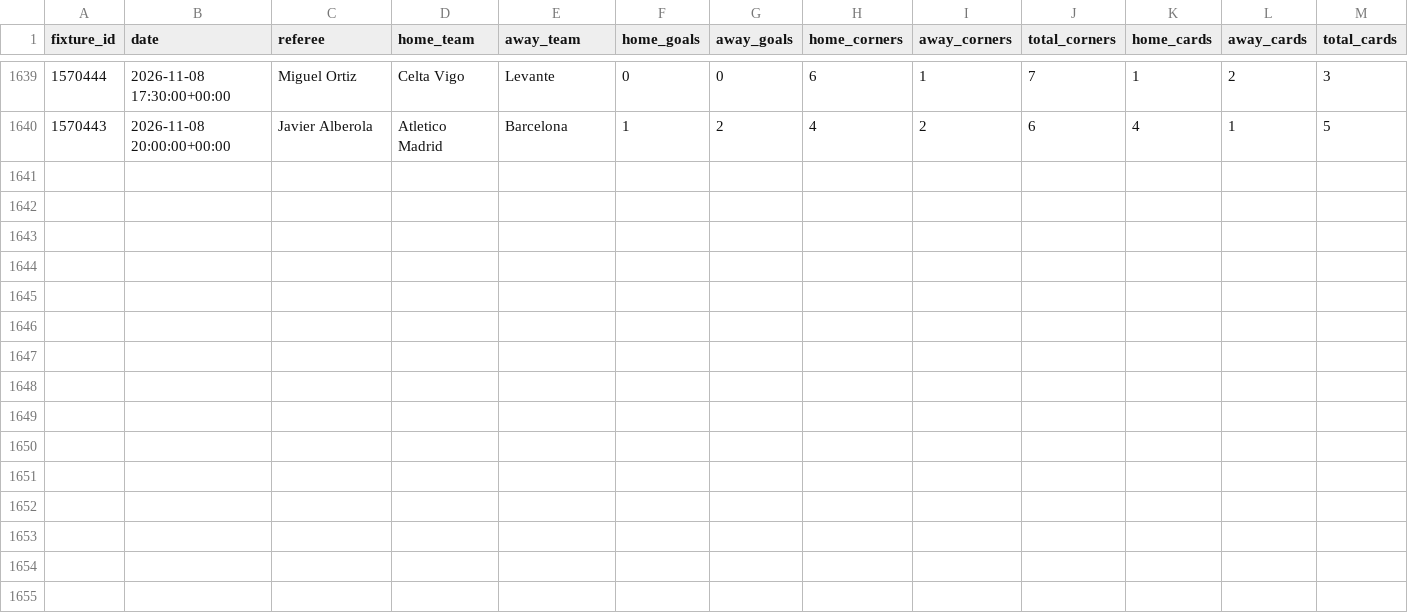
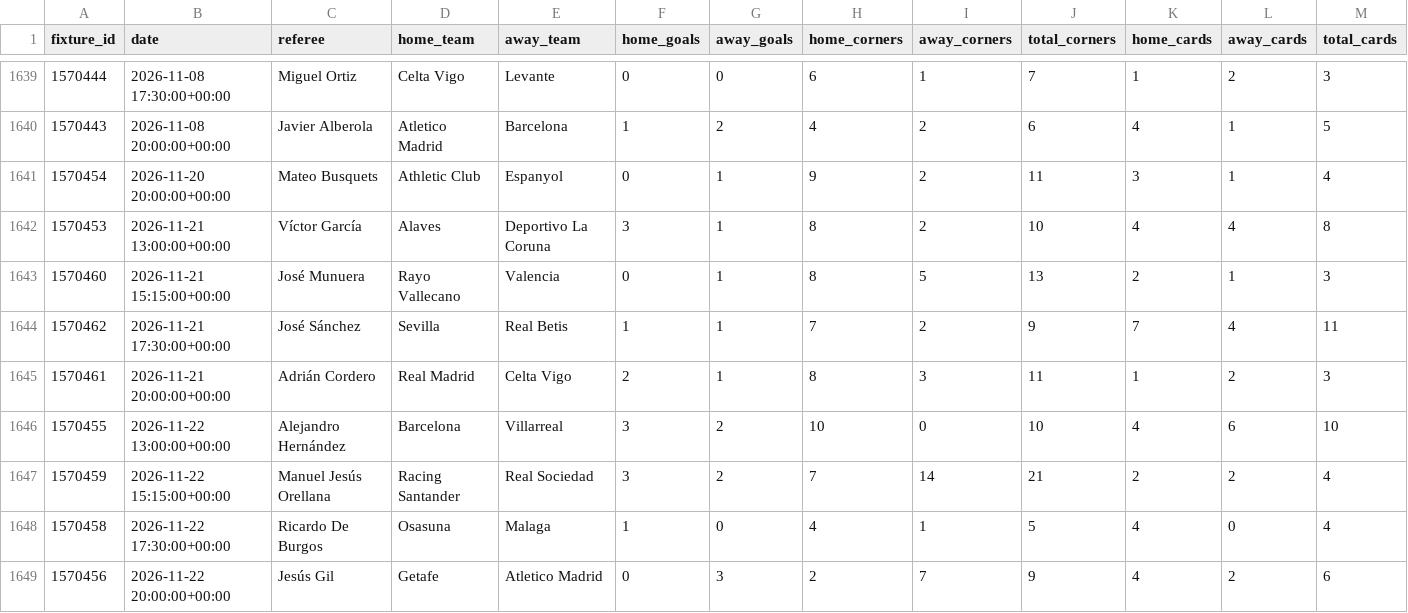
Before and after one commit to RJBarrera/goalx, a CSV file: server/historial_laliga.csv, drawn as a sheet; only a part is shown, gaps mark what is left out; rows hold the shown columns only; the diff names each change by its address in the sheet, - before the commit and + after, or states it on an @@ line.

```diff
--- a/server/historial_laliga.csv
+++ b/server/historial_laliga.csv
+row 1641: 1570454 | 2026-11-20 20:00:00+00:00 | Mateo Busquets | Athletic Club | Espanyol | 0 | 1 | 9 | 2 | 11 | 3 | 1 | 4
+row 1642: 1570453 | 2026-11-21 13:00:00+00:00 | Víctor García | Alaves | Deportivo La Coruna | 3 | 1 | 8 | 2 | 10 | 4 | 4 | 8
+row 1643: 1570460 | 2026-11-21 15:15:00+00:00 | José Munuera | Rayo Vallecano | Valencia | 0 | 1 | 8 | 5 | 13 | 2 | 1 | 3
+row 1644: 1570462 | 2026-11-21 17:30:00+00:00 | José Sánchez | Sevilla | Real Betis | 1 | 1 | 7 | 2 | 9 | 7 | 4 | 11
+row 1645: 1570461 | 2026-11-21 20:00:00+00:00 | Adrián Cordero | Real Madrid | Celta Vigo | 2 | 1 | 8 | 3 | 11 | 1 | 2 | 3
+row 1646: 1570455 | 2026-11-22 13:00:00+00:00 | Alejandro Hernández | Barcelona | Villarreal | 3 | 2 | 10 | 0 | 10 | 4 | 6 | 10
+row 1647: 1570459 | 2026-11-22 15:15:00+00:00 | Manuel Jesús Orellana | Racing Santander | Real Sociedad | 3 | 2 | 7 | 14 | 21 | 2 | 2 | 4
+row 1648: 1570458 | 2026-11-22 17:30:00+00:00 | Ricardo De Burgos | Osasuna | Malaga | 1 | 0 | 4 | 1 | 5 | 4 | 0 | 4
+row 1649: 1570456 | 2026-11-22 20:00:00+00:00 | Jesús Gil | Getafe | Atletico Madrid | 0 | 3 | 2 | 7 | 9 | 4 | 2 | 6
```
Also changed, not shown: server/data/bundesliga/historial_bundesliga.csv, server/data/laliga/historial_laliga.csv, 8 other files.
